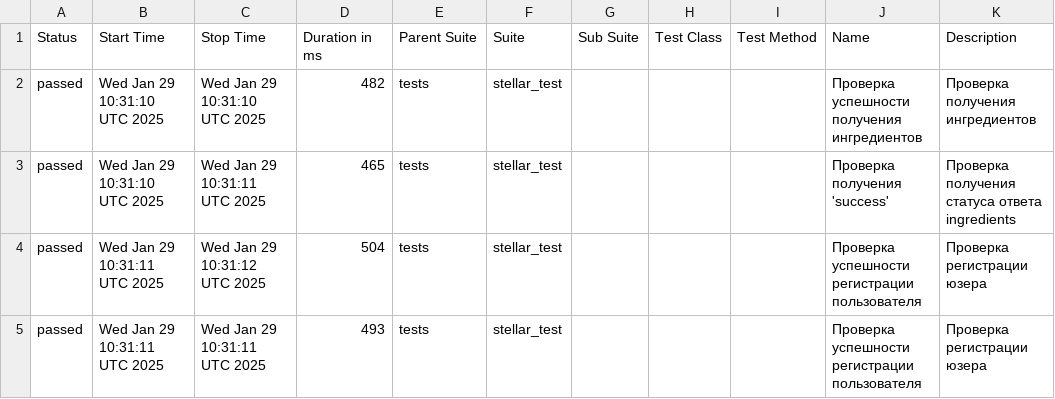
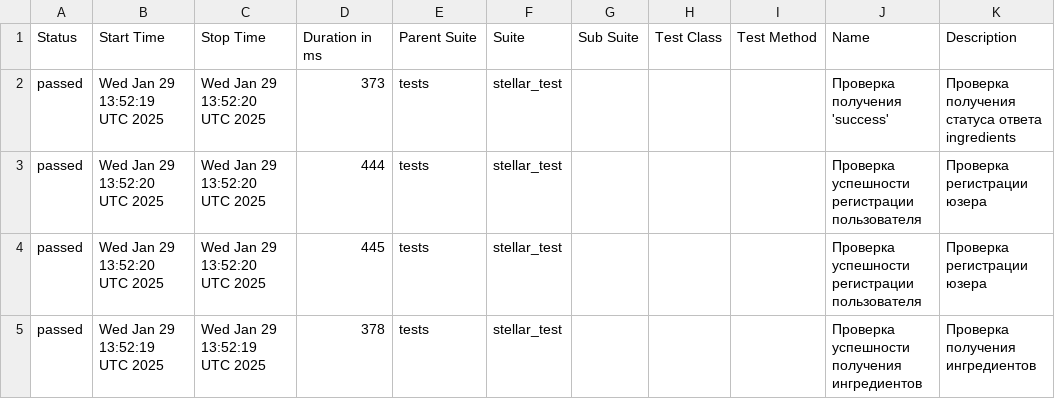
Before and after one commit to StephensonTwoEighteen/py_rep, a CSV file: data/suites.csv, drawn as a sheet.

```diff
--- a/data/suites.csv
+++ b/data/suites.csv
@@ -1,5 +1,5 @@
 "Status","Start Time","Stop Time","Duration in ms","Parent Suite","Suite","Sub Suite","Test Class","Test Method","Name","Description"
-"passed","Wed Jan 29 10:31:10 UTC 2025","Wed Jan 29 10:31:10 UTC 2025","482","tests","stellar_test","","","","Проверка успешности получения ингредиентов","Проверка получения ингредиентов"
-"passed","Wed Jan 29 10:31:10 UTC 2025","Wed Jan 29 10:31:11 UTC 2025","465","tests","stellar_test","","","","Проверка получения 'success'","Проверка получения статуса ответа ingredients"
-"passed","Wed Jan 29 10:31:11 UTC 2025","Wed Jan 29 10:31:12 UTC 2025","504","tests","stellar_test","","","","Проверка успешности регистрации пользователя","Проверка регистрации юзера"
-"passed","Wed Jan 29 10:31:11 UTC 2025","Wed Jan 29 10:31:11 UTC 2025","493","tests","stellar_test","","","","Проверка успешности регистрации пользователя","Проверка регистрации юзера"
+"passed","Wed Jan 29 13:52:19 UTC 2025","Wed Jan 29 13:52:20 UTC 2025","373","tests","stellar_test","","","","Проверка получения 'success'","Проверка получения статуса ответа ingredients"
+"passed","Wed Jan 29 13:52:20 UTC 2025","Wed Jan 29 13:52:20 UTC 2025","444","tests","stellar_test","","","","Проверка успешности регистрации пользователя","Проверка регистрации юзера"
+"passed","Wed Jan 29 13:52:20 UTC 2025","Wed Jan 29 13:52:20 UTC 2025","445","tests","stellar_test","","","","Проверка успешности регистрации пользователя","Проверка регистрации юзера"
+"passed","Wed Jan 29 13:52:19 UTC 2025","Wed Jan 29 13:52:19 UTC 2025","378","tests","stellar_test","","","","Проверка успешности получения ингредиентов","Проверка получения ингредиентов"
```
Also changed, not shown: 31 other files.
